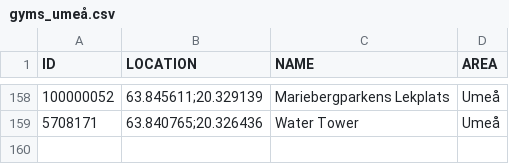
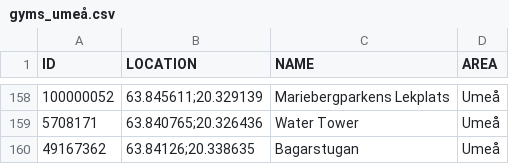
Before and after one commit to magnusmickelsson/pokeraidbot, a CSV file: src/main/resources/gyms_umeå.csv, drawn as a sheet; only a part is shown, gaps mark what is left out; the diff names each change by its address in the sheet, - before the commit and + after, or states it on an @@ line.

Commit message:
Gym data updata. Giratina current tier 5 raid boss for bot integration.

```diff
--- a/src/main/resources/gyms_umeå.csv
+++ b/src/main/resources/gyms_umeå.csv
+row 160: 49167362 | 63.84126;20.338635 | Bagarstugan | Umeå
```
Also changed, not shown: 9 other files.
